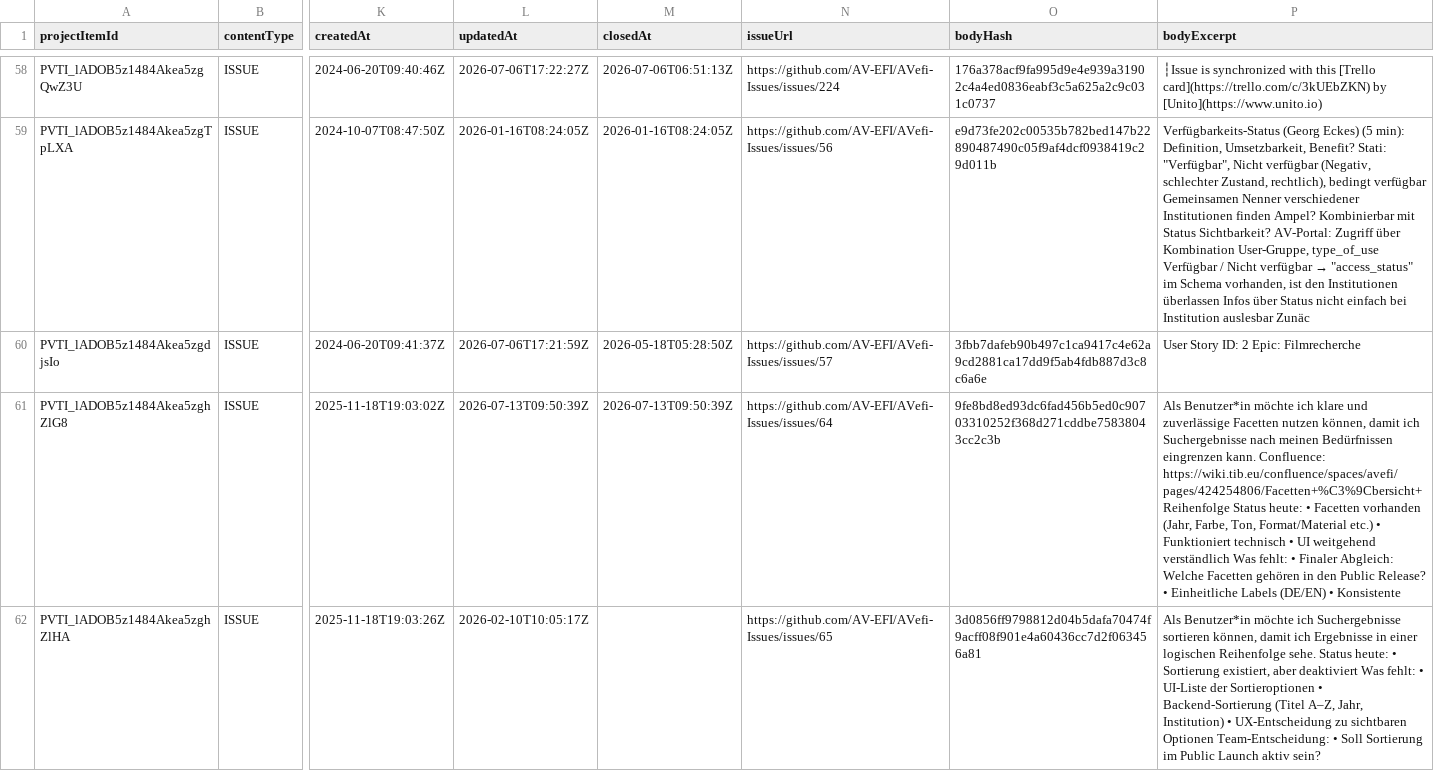
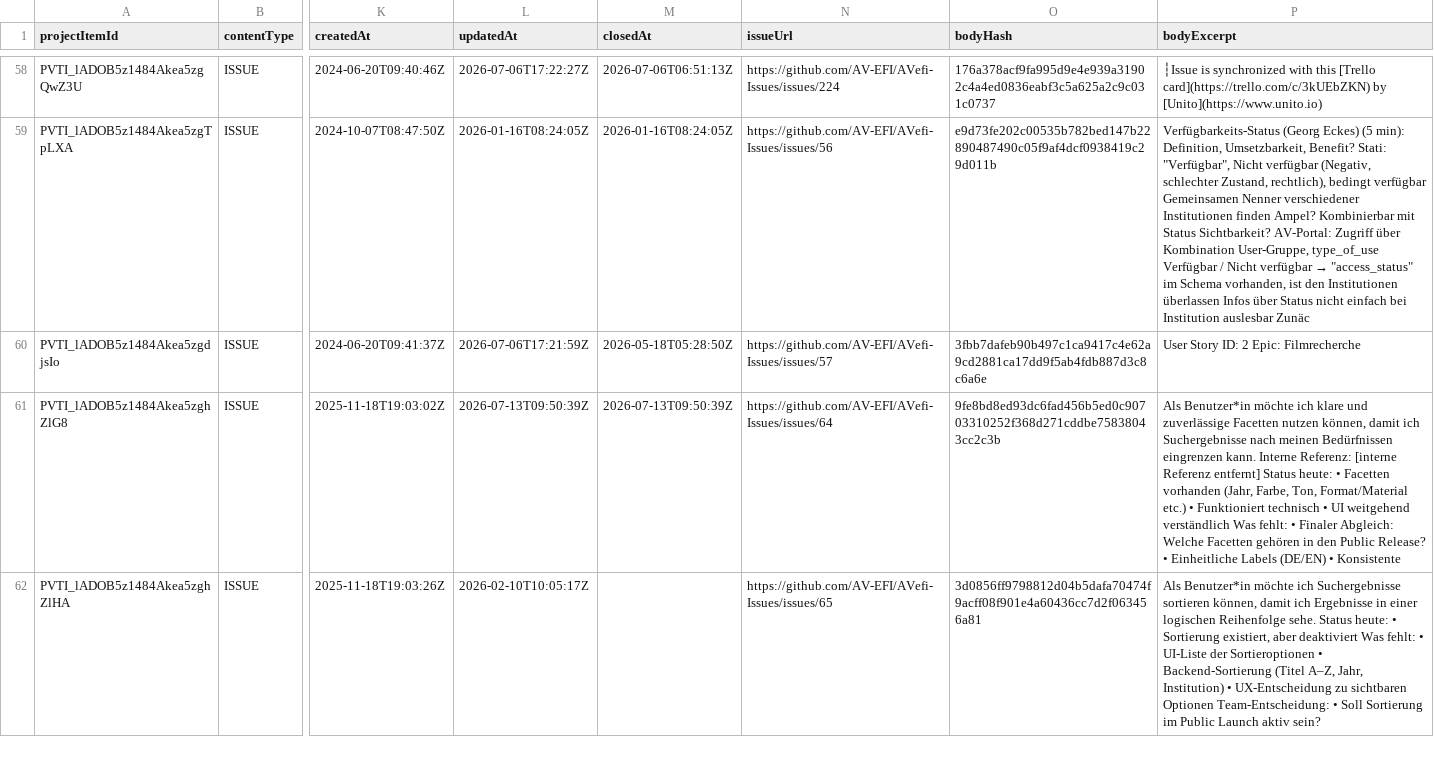
Before and after one commit to AV-EFI/frontend, a CSV file: docs/repo-analysis/github-issues-inventory/project-1-items.csv, drawn as a sheet; only a part is shown, gaps mark what is left out; the diff covers the shown part only; the diff names each change by its address in the sheet, - before the commit and + after, or states it on an @@ line.

```diff
--- a/docs/repo-analysis/github-issues-inventory/project-1-items.csv
+++ b/docs/repo-analysis/github-issues-inventory/project-1-items.csv
-P61 (bodyExcerpt): …eingrenzen kann. Confluence: https://wiki.tib.eu/confluence/spaces/avefi/pages/424254806/Facetten+%C3%9Cbersicht+Reihenfolge Status heute:…
+P61 (bodyExcerpt): …eingrenzen kann. Interne Referenz: [interne Referenz entfernt] Status heute:…
```
Also changed, not shown: 3 edited cells elsewhere in this file, 20 other files.
